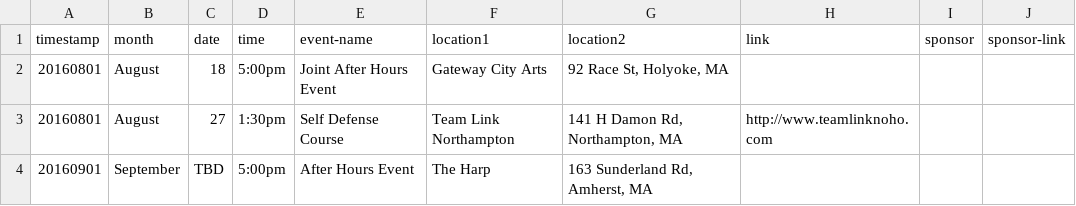
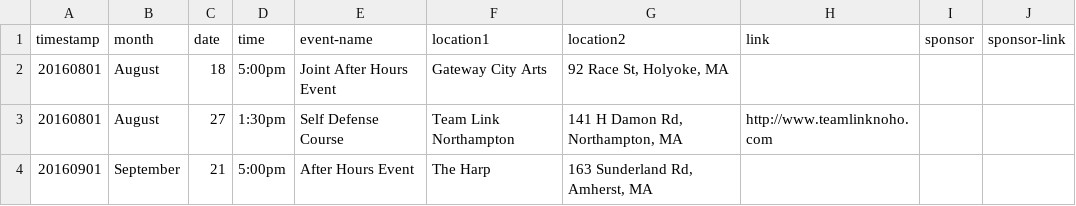
Before and after one commit to clearbold/ayp, a CSV file: _data/events.csv, drawn as a sheet.

Commit message:
Update events.csv

```diff
--- a/_data/events.csv
+++ b/_data/events.csv
@@ -3,2 +3,2 @@
 "20160801","August","27","1:30pm","Self Defense Course","Team Link Northampton","141 H Damon Rd, Northampton, MA","http://www.teamlinknoho.com","",""
-"20160901","September","TBD","5:00pm","After Hours Event","The Harp","163 Sunderland Rd, Amherst, MA","","",""
+"20160901","September","21","5:00pm","After Hours Event","The Harp","163 Sunderland Rd, Amherst, MA","","",""
```
